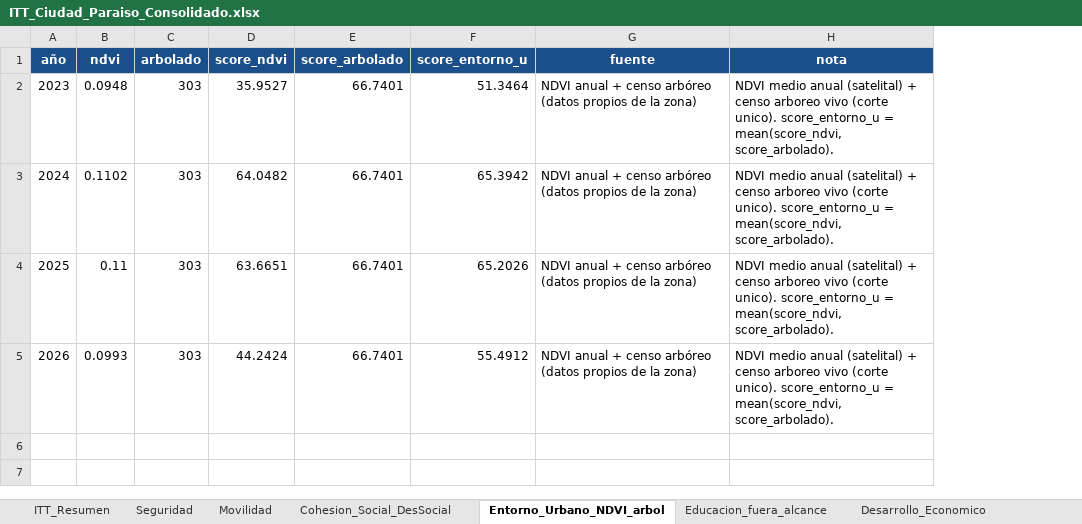
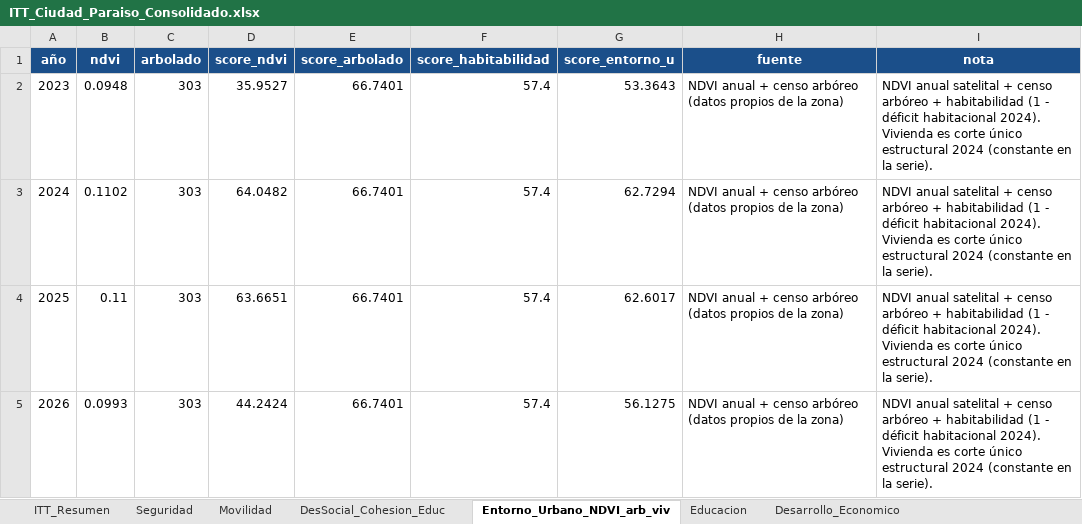
Before and after one commit to j0rg3c45/Itt_repos_cali, an Excel workbook: outputs/itt_ciudad_paraiso/ITT_Ciudad_Paraiso_Consolidado.xlsx, sheet Entorno_Urbano_NDVI_arb_viv, drawn as a sheet; values as stored, in another font and other column widths than the file's, no borders; addresses are those after the commit; the diff names each change by its address in the sheet, - before the commit and + after, or states it on an @@ line.

Commit message:
feat(nb08): educacion completa (Camacho+Santa Librada: matricula/desercion/repitencia, fallback valores Colab), empleo DE desde registro 2025 (932 pers, 2026 vacio), colegios en Excel, sedes educativas en mapa; Excel regenerado

```diff
--- a/outputs/itt_ciudad_paraiso/ITT_Ciudad_Paraiso_Consolidado.xlsx (sheet Entorno_Urbano_NDVI_arb_viv)
+++ b/outputs/itt_ciudad_paraiso/ITT_Ciudad_Paraiso_Consolidado.xlsx (sheet Entorno_Urbano_NDVI_arb_viv)
-sheet tab: Cohesion_Social_DesSocial
+sheet tab: DesSocial_Cohesion_Educ
-sheet tab: Entorno_Urbano_NDVI_arbol
+sheet tab: Entorno_Urbano_NDVI_arb_viv
-sheet tab: Educacion_fuera_alcance
+sheet tab: Educacion
+column F (score_habitabilidad), rows 2-5: all 57.4
-G2 (score_entorno_u): 51.3464
+G2 (score_entorno_u): 53.3643
-I2:I5 (nota): NDVI medio anual (satelital) + censo arboreo vivo (corte unico). score_entorno_u = mean(score_ndvi, score_arbolado).
+I2:I5 (nota): NDVI anual satelital + censo arbóreo + habitabilidad (1 - déficit habitacional 2024). Vivienda es corte único estructural 2024 (constante en la serie).
-G3 (score_entorno_u): 65.3942
+G3 (score_entorno_u): 62.7294
-G4 (score_entorno_u): 65.2026
+G4 (score_entorno_u): 62.6017
-G5 (score_entorno_u): 55.4912
+G5 (score_entorno_u): 56.1275
```
Also changed, not shown: sheet Desarrollo_Economico, sheet Educacion, sheet ITT_Resumen, sheet DesSocial_Cohesion_Educ, sheet Auditoria_Fuentes, sheet Indicadores_Trimestrales, 1 more sheet, other sheet tabs, 3 other files.
